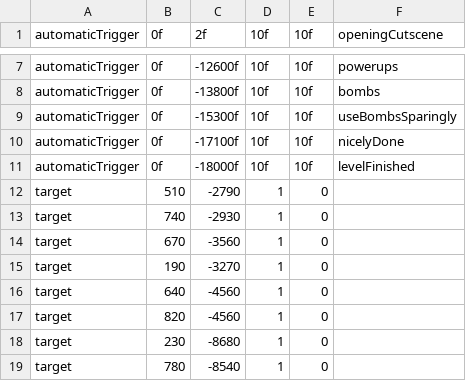
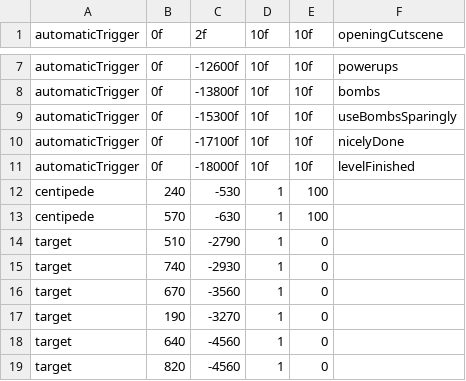
Before and after one commit to JosteinSale/Star-Mouse, a CSV file: target/classes/flying/level_data/level0.csv, drawn as a sheet; only a part is shown, gaps mark what is left out; the shorter side is filled out with more unchanged rows; the diff names each change by its address in the sheet, - before the commit and + after, or states it on an @@ line.

Commit message:
Make preparations for implementing the centipede enemy

```diff
--- a/target/classes/flying/level_data/level0.csv
+++ b/target/classes/flying/level_data/level0.csv
+row 12: centipede | 240 | -530 | 1 | 100
+row 13: centipede | 570 | -630 | 1 | 100
```
Also changed, not shown: 21 other files.
